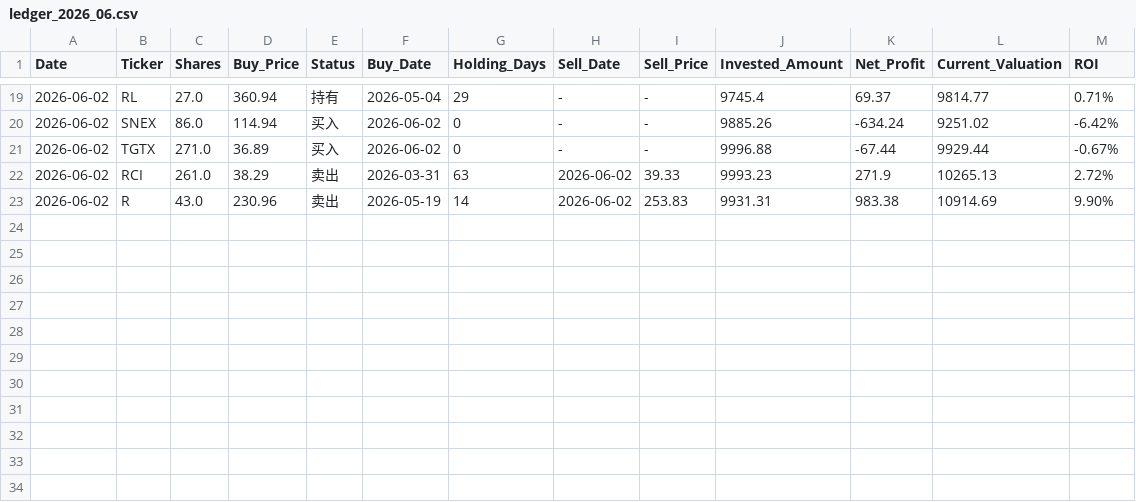
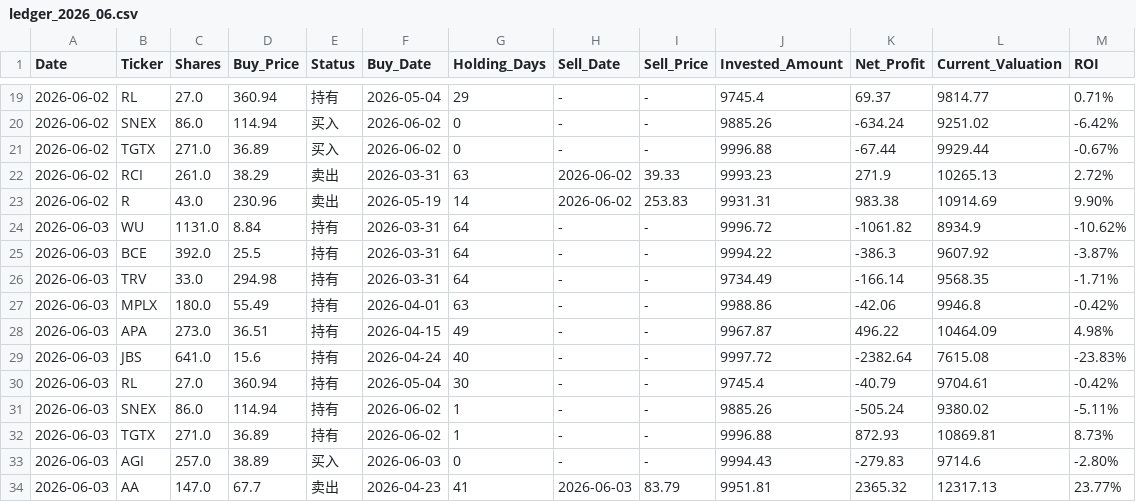
Before and after one commit to RayD-123/micro-quant-simulator, a CSV file: history_database/ledger_2026_06.csv, drawn as a sheet; only a part is shown, gaps mark what is left out.

```diff
--- a/history_database/ledger_2026_06.csv
+++ b/history_database/ledger_2026_06.csv
@@ -23 +23,12 @@
 2026-06-02,R,43.0,230.96,卖出,2026-05-19,14,2026-06-02,253.83,9931.31,983.38,10914.69,9.90%
+2026-06-03,WU,1131.0,8.84,持有,2026-03-31,64,-,-,9996.72,-1061.82,8934.9,-10.62%
+2026-06-03,BCE,392.0,25.5,持有,2026-03-31,64,-,-,9994.22,-386.3,9607.92,-3.87%
+2026-06-03,TRV,33.0,294.98,持有,2026-03-31,64,-,-,9734.49,-166.14,9568.35,-1.71%
+2026-06-03,MPLX,180.0,55.49,持有,2026-04-01,63,-,-,9988.86,-42.06,9946.8,-0.42%
+2026-06-03,APA,273.0,36.51,持有,2026-04-15,49,-,-,9967.87,496.22,10464.09,4.98%
+2026-06-03,JBS,641.0,15.6,持有,2026-04-24,40,-,-,9997.72,-2382.64,7615.08,-23.83%
+2026-06-03,RL,27.0,360.94,持有,2026-05-04,30,-,-,9745.4,-40.79,9704.61,-0.42%
+2026-06-03,SNEX,86.0,114.94,持有,2026-06-02,1,-,-,9885.26,-505.24,9380.02,-5.11%
+2026-06-03,TGTX,271.0,36.89,持有,2026-06-02,1,-,-,9996.88,872.93,10869.81,8.73%
+2026-06-03,AGI,257.0,38.89,买入,2026-06-03,0,-,-,9994.43,-279.83,9714.6,-2.80%
+2026-06-03,AA,147.0,67.7,卖出,2026-04-23,41,2026-06-03,83.79,9951.81,2365.32,12317.13,23.77%
```
Also changed, not shown: daily_equity.csv, 3 other files.
